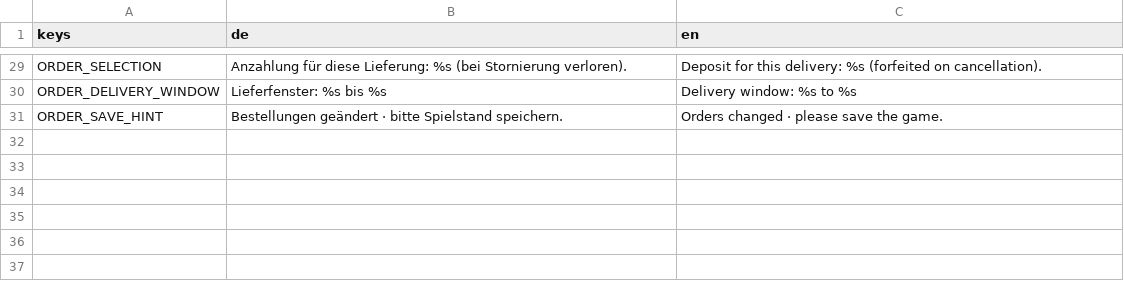
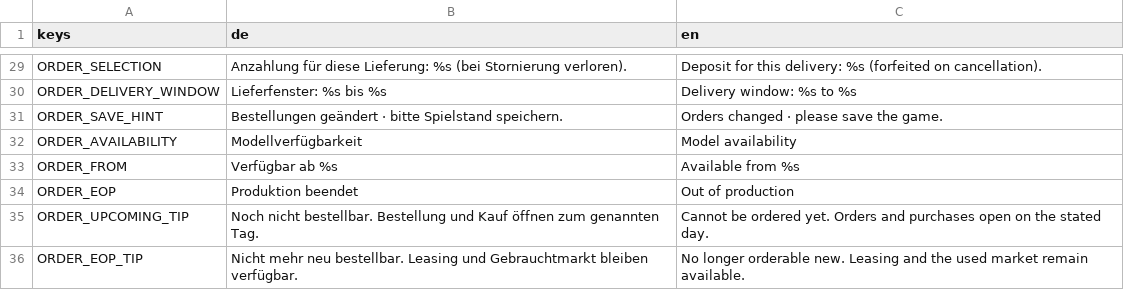
Before and after one commit to TurkishMagikarp/AirlineManagerTwo, a CSV file: resources/localization/orders.csv, drawn as a sheet; only a part is shown, gaps mark what is left out; the diff names each change by its address in the sheet, - before the commit and + after, or states it on an @@ line.

Commit message:
aircraft generations: data-driven entry/end-of-production timeline, orders, AI, attention, migration

```diff
--- a/resources/localization/orders.csv
+++ b/resources/localization/orders.csv
+row 32: ORDER_AVAILABILITY | Modellverfügbarkeit | Model availability
+row 33: ORDER_FROM | Verfügbar ab %s | Available from %s
+row 34: ORDER_EOP | Produktion beendet | Out of production
+row 35: ORDER_UPCOMING_TIP | Noch nicht bestellbar. Bestellung und Kauf öffnen zum genannten Tag. | Cannot be ordered yet. Orders and purchases open on the stated day.
+row 36: ORDER_EOP_TIP | Nicht mehr neu bestellbar. Leasing und Gebrauchtmarkt bleiben verfügbar. | No longer orderable new. Leasing and the used market remain available.
```
Also changed, not shown: 25 other files.
